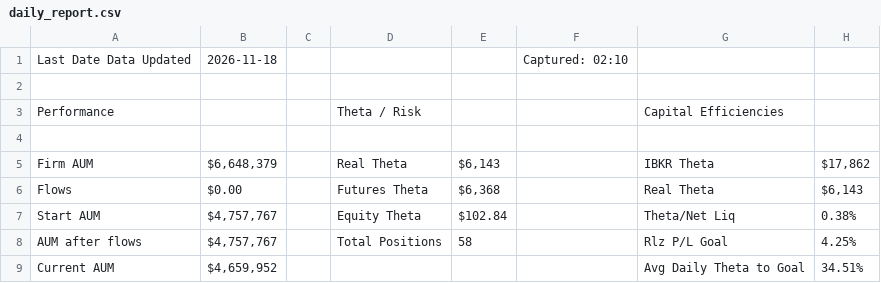
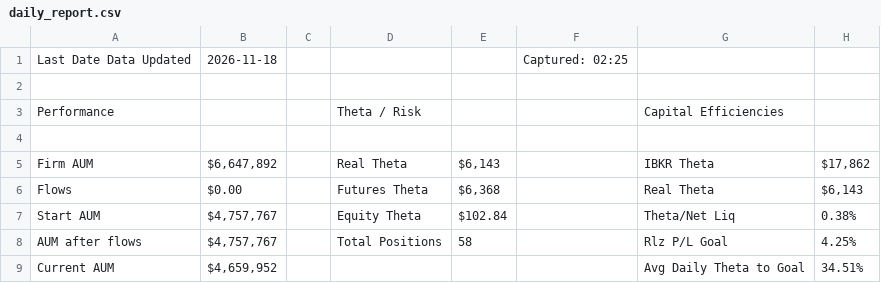
Before and after one commit to brettr2/sas-sheet-exports, a CSV file: daily_report.csv, drawn as a sheet; only a part is shown; the diff names each change by its address in the sheet, - before the commit and + after, or states it on an @@ line.

Commit message:
csv-exports: update daily_report.csv

```diff
--- a/daily_report.csv
+++ b/daily_report.csv
-F1: Captured: 02:10
+F1: Captured: 02:25
-B5: $6,648,379
+B5: $6,647,892
```
